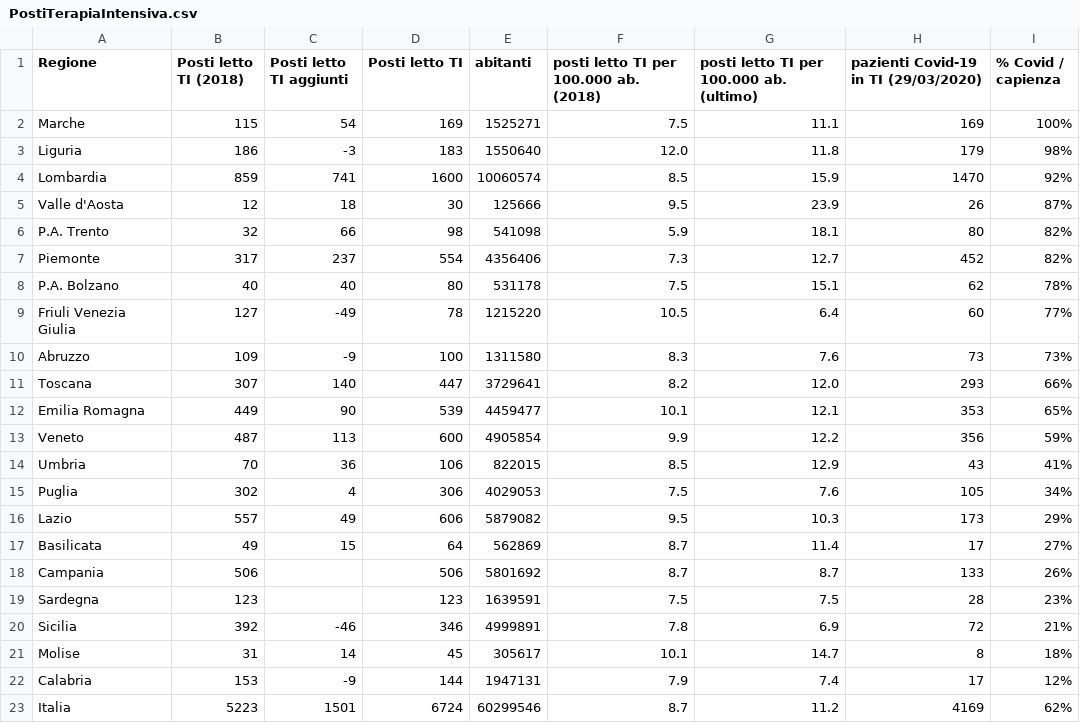
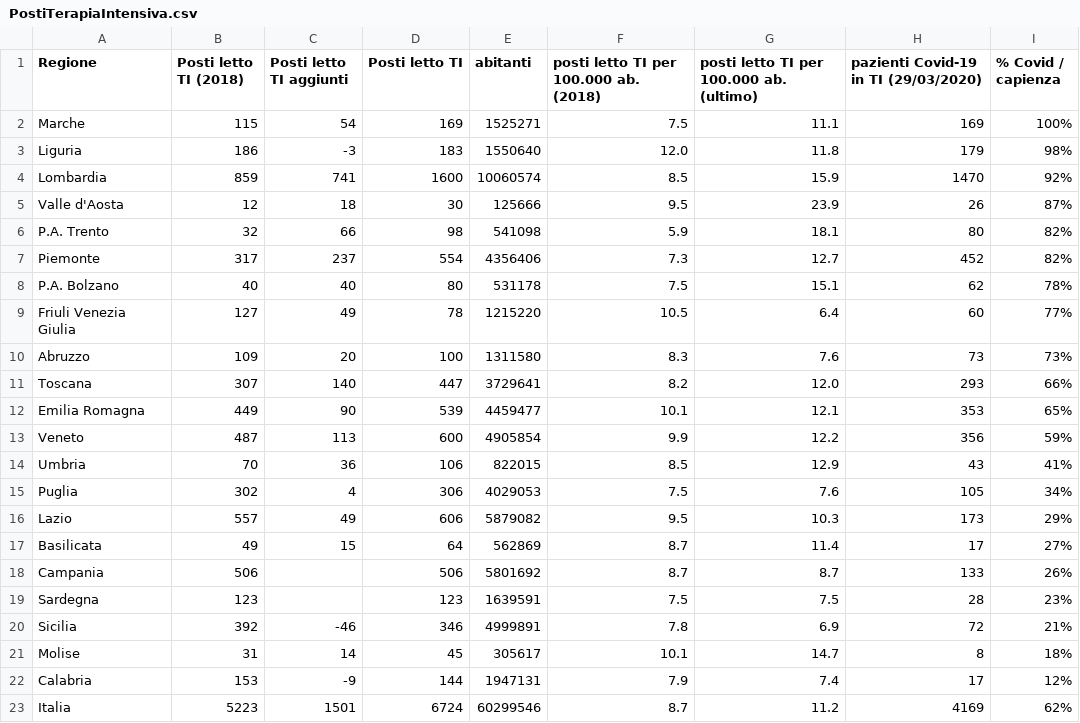
Before and after one commit to anbened/dati, a CSV file: PostiTerapiaIntensiva.csv, drawn as a sheet.

Commit message:
Update PostiTerapiaIntensiva.csv

```diff
--- a/PostiTerapiaIntensiva.csv
+++ b/PostiTerapiaIntensiva.csv
@@ -8,4 +8,4 @@ Piemonte;317;237;554;4356406;7.3;12.7;452;82%
 P.A. Bolzano;40;40;80;531178;7.5;15.1;62;78%
-Friuli Venezia Giulia;127;-49;78;1215220;10.5;6.4;60;77%
-Abruzzo;109;-9;100;1311580;8.3;7.6;73;73%
+Friuli Venezia Giulia;127;49;78;1215220;10.5;6.4;60;77%
+Abruzzo;109;20;100;1311580;8.3;7.6;73;73%
 Toscana;307;140;447;3729641;8.2;12.0;293;66%
```
